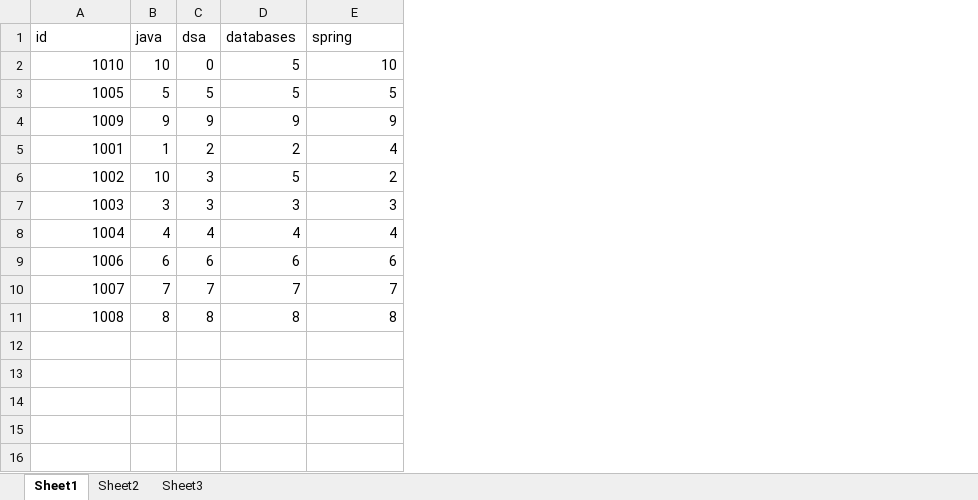
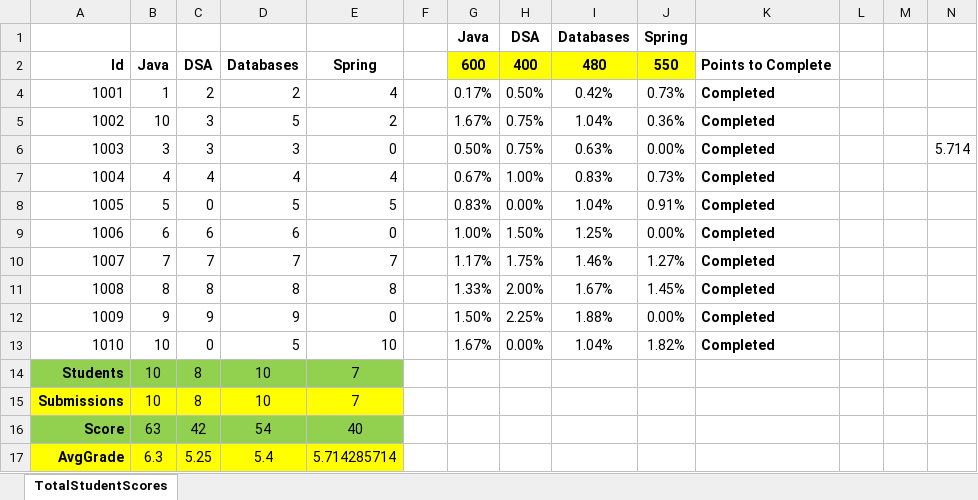
Before and after one commit to breeze-easy/LearningProgressTracker, an Excel workbook: Learning Progress Tracker/task/resources/data/TotalStudentScores.xlsx, sheet TotalStudentScores, drawn as a sheet; values as stored, in another font and other column widths than the file's, no borders; table styles not drawn; removed rows and columns are numbered as before the commit, all else as after; the diff names each change by its address in the sheet, - before the commit and + after, or states it on an @@ line.

Commit message:
before firs submission

```diff
--- a/Learning Progress Tracker/task/resources/data/TotalStudentScores.xlsx (sheet TotalStudentScores)
+++ b/Learning Progress Tracker/task/resources/data/TotalStudentScores.xlsx (sheet TotalStudentScores)
-sheet tab: Sheet1
+sheet tab: TotalStudentScores
-sheet tab: Sheet2
-sheet tab: Sheet3
+column F, empty
+column G, row 1: Java; rows 4-7: 0.17% | 1.67% | 0.50% | 0.67%; rows 9-11: 1.00% | 1.17% | 1.33%
+column H, row 1: DSA; rows 4-7: 0.50% | 0.75% | 0.75% | 1.00%; rows 9-11: 1.50% | 1.75% | 2.00%
+column I, row 1: Databases; rows 4-7: 0.42% | 1.04% | 0.63% | 0.83%; rows 9-11: 1.25% | 1.46% | 1.67%
+column J, row 1: Spring; rows 4-7: 0.73% | 0.36% | 0.00% | 0.73%; rows 9-11: 0.00% | 1.27% | 1.45%
+column K, rows 4-7: all Completed; rows 9-11: all Completed
+column L, empty
+column M, empty
+column N, row 6: 5.714
-A1: id
+A1: (empty)
-B1: java
+B1: (empty)
-C1: dsa
+C1: (empty)
-D1: databases
+D1: (empty)
-E1: spring
+E1: (empty)
-row 3: 1005 | 5 | 5 | 5 | 5
-row 4: 1009 | 9 | 9 | 9 | 9
+row 2: Id | Java | DSA | Databases | Spring |  | 600 | 400 | 480 | 550 | Points to Complete
-E6: 3
+E6: 0
+row 8: 1005 | 5 | 0 | 5 | 5 |  | 0.83% | 0.00% | 1.04% | 0.91% | Completed
-E9: 6
+E9: 0
+row 12: 1009 | 9 | 9 | 9 | 0 |  | 1.50% | 2.25% | 1.88% | 0.00% | Completed
@@ row 2 moved to row 13: 1010 @@
+row 14: Students | 10 | 8 | 10 | 7
+row 15: Submissions | 10 | 8 | 10 | 7
+row 16: Score | 63 | 42 | 54 | 40
+row 17: AvgGrade | 6.3 | 5.25 | 5.4 | 5.714285714
```
Also changed, not shown: hidden cells, 6 other files.
